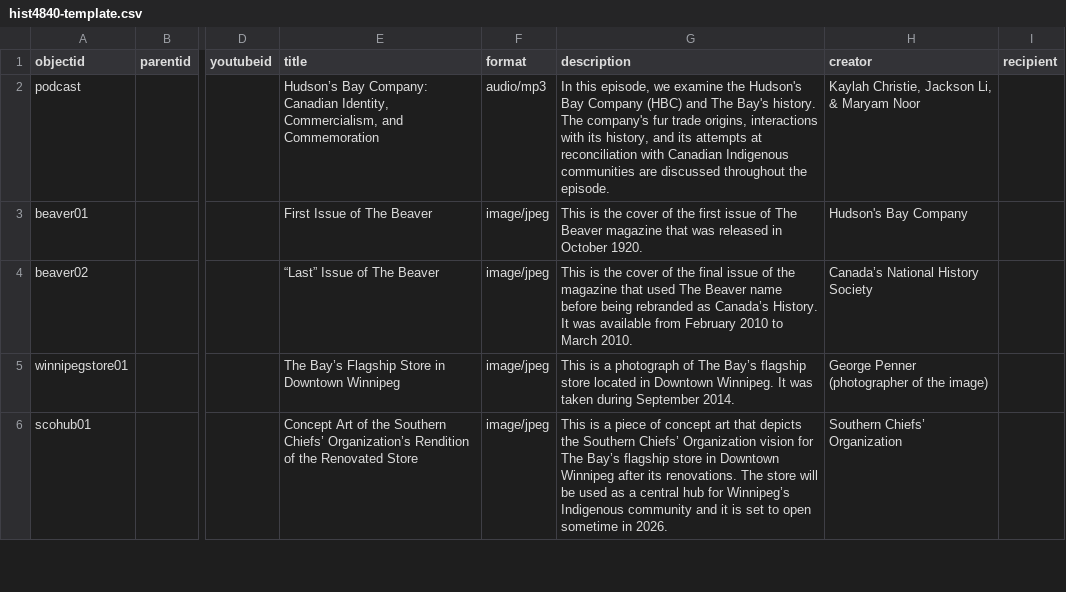
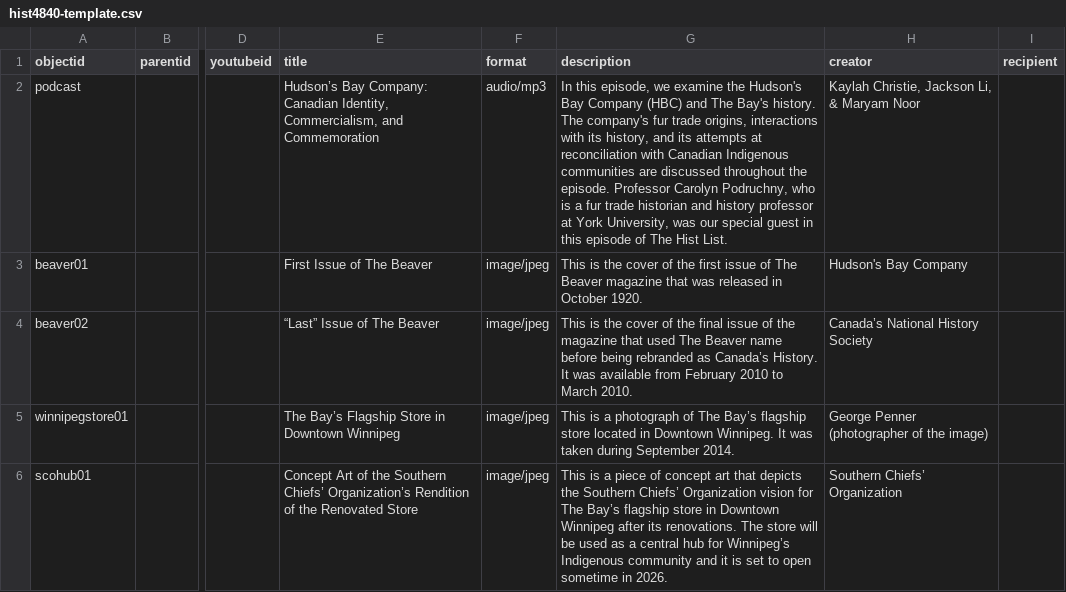
Before and after one commit to onerainymay/HIST4840-template, a CSV file: _data/hist4840-template.csv, drawn as a sheet; only a part is shown, gaps mark what is left out; the diff names each change by its address in the sheet, - before the commit and + after, or states it on an @@ line.

Commit message:
Add files via upload

```diff
--- a/_data/hist4840-template.csv
+++ b/_data/hist4840-template.csv
-G2 (description): …the episode.
+G2 (description): …the episode. Professor Carolyn Podruchny, who is a fur trade historian and history professor at York University, was our special guest in this episode of The Hist List.
```
